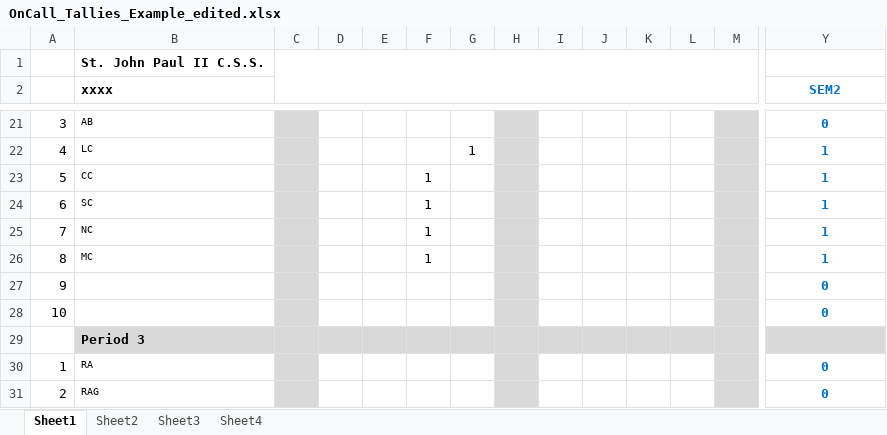
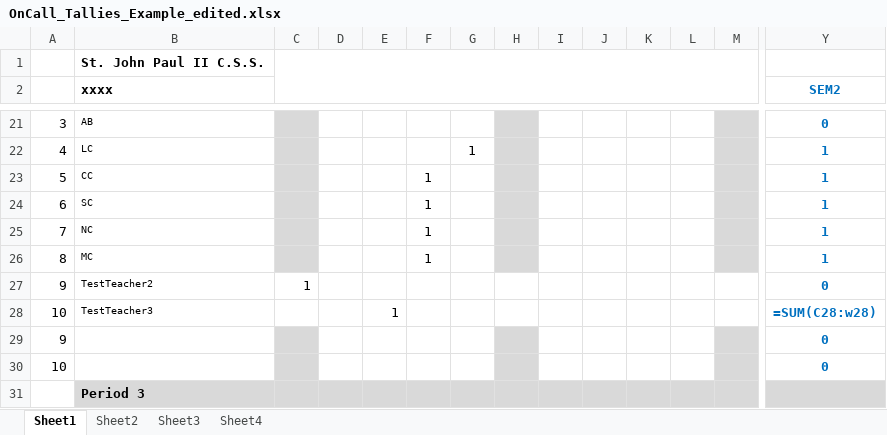
Before and after one commit to Zach-Smith/CS2043-Team-6-Project, an Excel workbook: Worksheet_Processing/OnCall_Tallies_Example_edited.xlsx, sheet Sheet1, drawn as a sheet; only a part is shown, gaps mark what is left out; the shorter side is filled out with more unchanged rows; values as stored, in another font and other column widths than the file's, no borders; formulas without a stored value are shown as written; conditional formats not drawn; rows hold the shown columns only; the diff names each change by its address in the sheet, - before the commit and + after, or states it on an @@ line.

Commit message:
...

```diff
--- a/Worksheet_Processing/OnCall_Tallies_Example_edited.xlsx (sheet Sheet1)
+++ b/Worksheet_Processing/OnCall_Tallies_Example_edited.xlsx (sheet Sheet1)
+row 27: 9 | TestTeacher2 | 1 |  |  |  |  |  |  |  |  |  |  | 0
+row 28: 10 | TestTeacher3 |  |  | 1 |  |  |  |  |  |  |  |  | =SUM(C28:w28)
```
